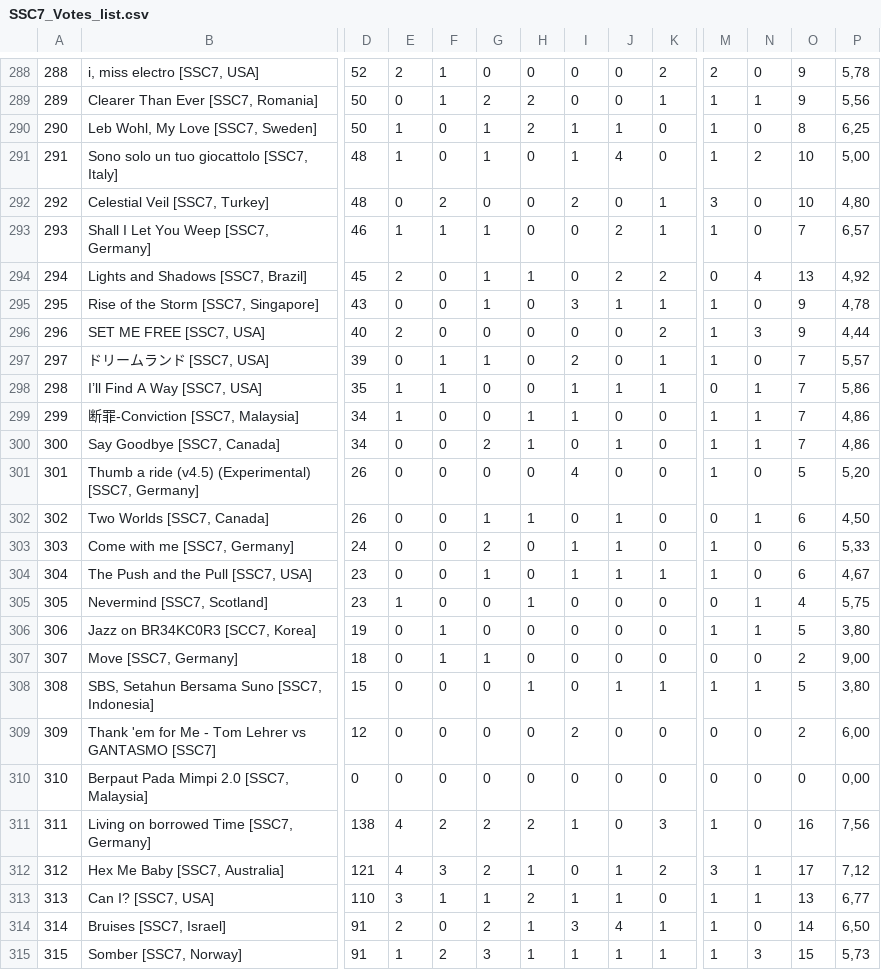
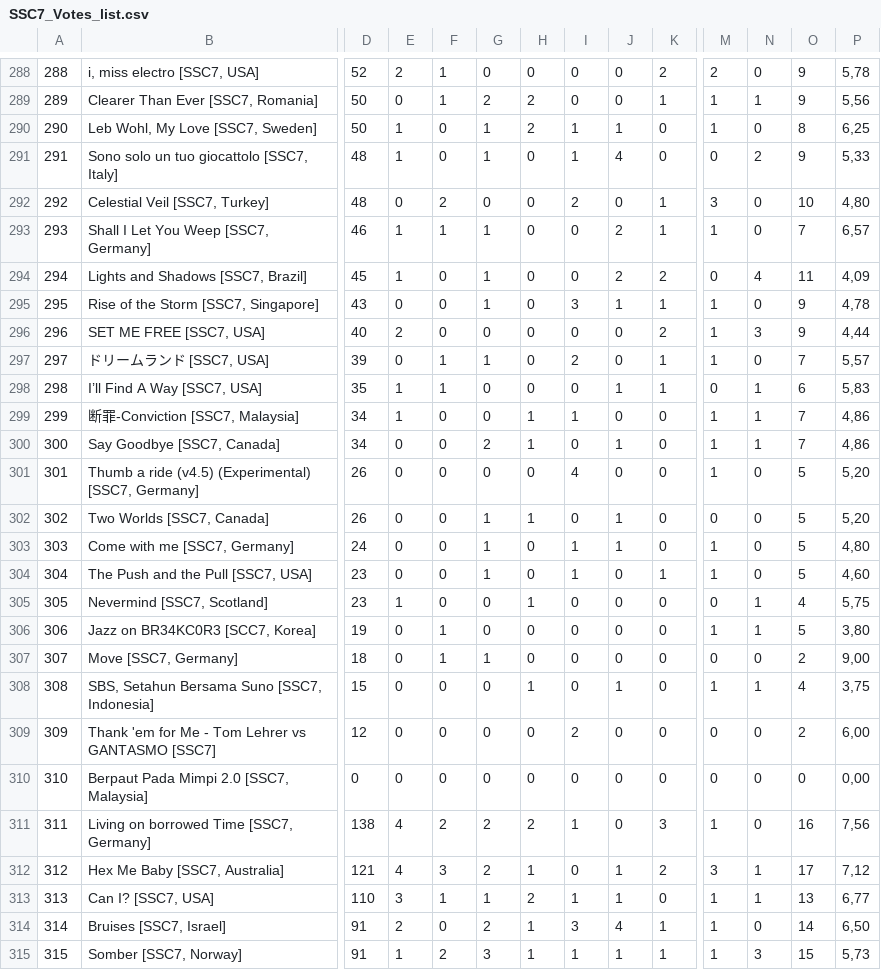
Before and after one commit to SunoSongContest/rules, a CSV file: assets/csv/SSC7_Votes_list.csv, drawn as a sheet; only a part is shown, gaps mark what is left out; the diff covers the shown part only; the diff names each change by its address in the sheet, - before the commit and + after, or states it on an @@ line.

```diff
--- a/assets/csv/SSC7_Votes_list.csv
+++ b/assets/csv/SSC7_Votes_list.csv
-M291: 1
+M291: 0
-O291: 10
+O291: 9
-P291: 5,00
+P291: 5,33
-E294: 2
+E294: 1
-H294: 1
+H294: 0
-O294: 13
+O294: 11
-P294: 4,92
+P294: 4,09
-I298: 1
+I298: 0
-O298: 7
+O298: 6
-P298: 5,86
+P298: 5,83
-N302: 1
+N302: 0
-O302:O304: 6
+O302:O304: 5
-P302: 4,50
+P302: 5,20
-G303: 2
+G303: 1
-P303: 5,33
+P303: 4,80
-J304: 1
+J304: 0
-P304: 4,67
+P304: 4,60
-K308: 1
+K308: 0
-O308: 5
+O308: 4
-P308: 3,80
+P308: 3,75
```
Also changed, not shown: 30 edited cells elsewhere in this file.
